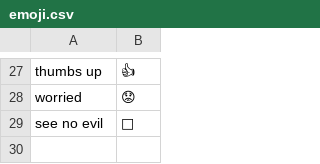
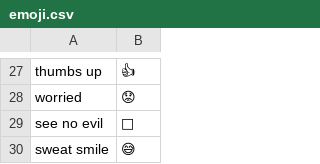
Before and after one commit to imochoa/community, a CSV file: tags/emoji/emoji.csv, drawn as a sheet; only a part is shown, gaps mark what is left out; the diff names each change by its address in the sheet, - before the commit and + after, or states it on an @@ line.

Commit message:
added sweat smile

```diff
--- a/tags/emoji/emoji.csv
+++ b/tags/emoji/emoji.csv
+row 30: sweat smile | 😅
```
